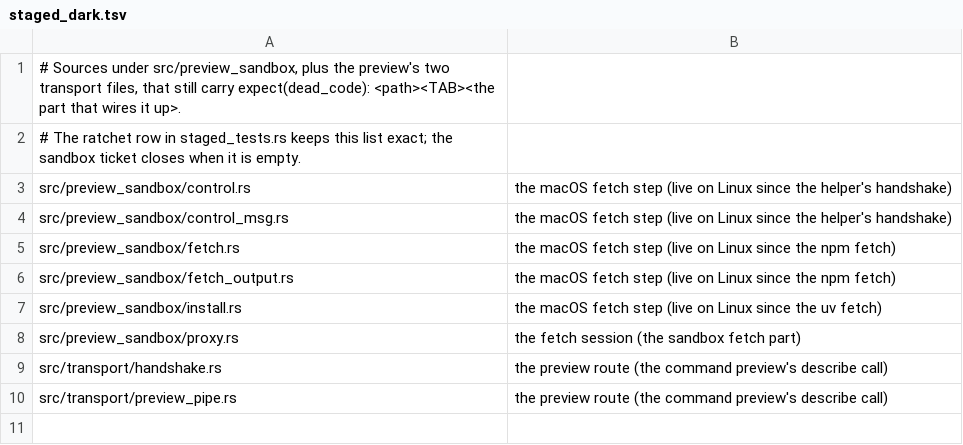
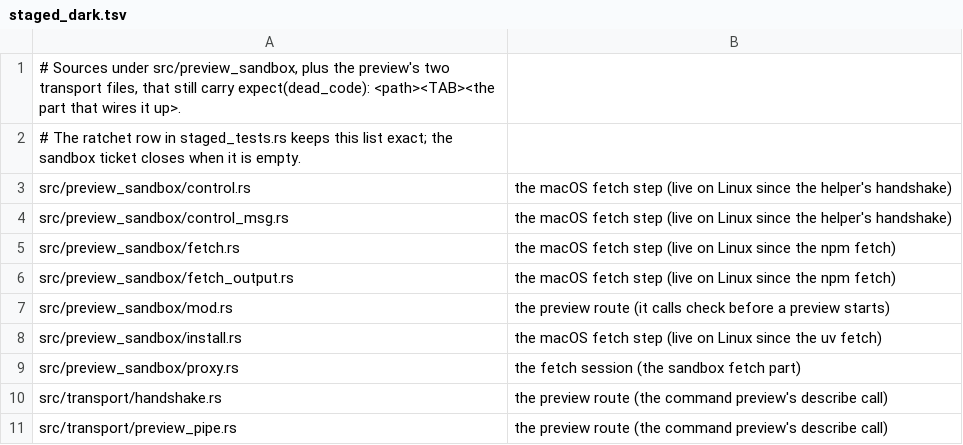
Before and after one commit to MikkoParkkola/mcp-gateway, a TSV file: src/preview_sandbox/staged_dark.tsv, drawn as a sheet; the diff names each change by its address in the sheet, - before the commit and + after, or states it on an @@ line.

```diff
--- a/src/preview_sandbox/staged_dark.tsv
+++ b/src/preview_sandbox/staged_dark.tsv
+row 7: src/preview_sandbox/mod.rs | the preview route (it calls check before a preview starts)
```
Also changed, not shown: 1 other file.
